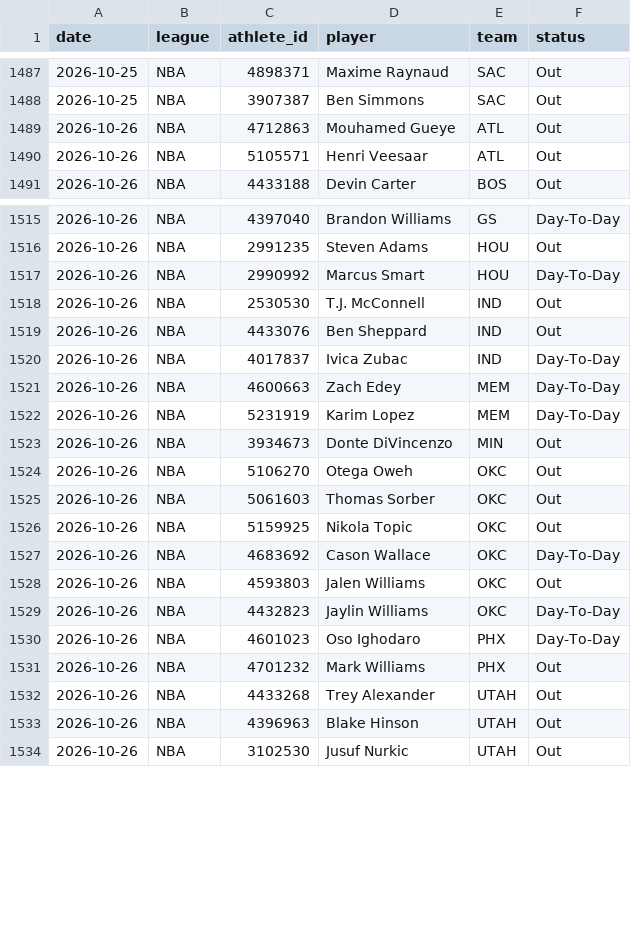
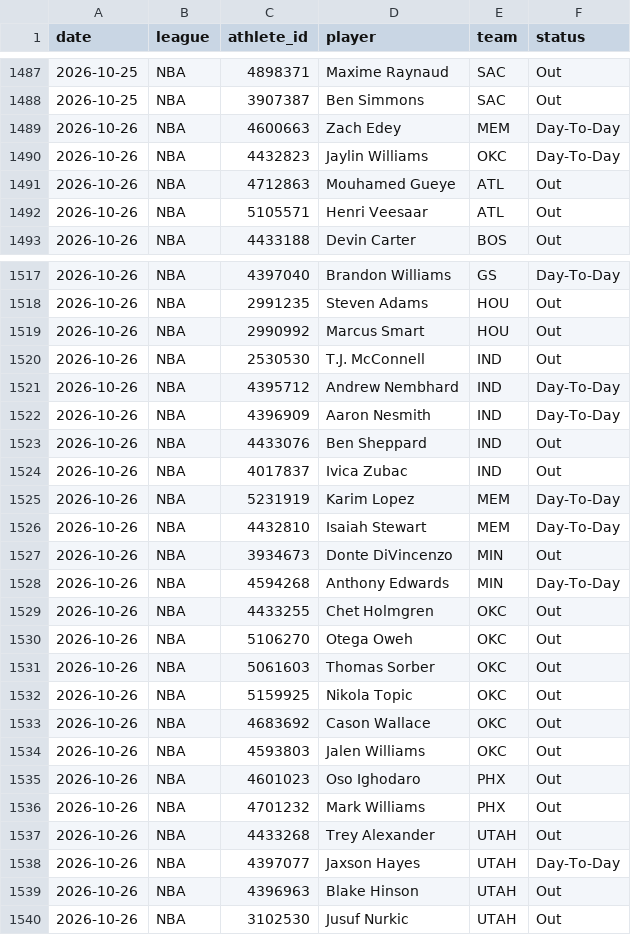
Before and after one commit to azcal/mbm-props, a CSV file: logs/injuries.csv, drawn as a sheet; only a part is shown, gaps mark what is left out; the diff covers the shown part only.

```diff
--- a/logs/injuries.csv
+++ b/logs/injuries.csv
@@ -1488,2 +1488,4 @@ date,league,athlete_id,player,team,status
 2026-10-25,NBA,3907387,Ben Simmons,SAC,Out
+2026-10-26,NBA,4600663,Zach Edey,MEM,Day-To-Day
+2026-10-26,NBA,4432823,Jaylin Williams,OKC,Day-To-Day
 2026-10-26,NBA,4712863,Mouhamed Gueye,ATL,Out
@@ -1516,9 +1518,13 @@ date,league,athlete_id,player,team,status
 2026-10-26,NBA,2991235,Steven Adams,HOU,Out
-2026-10-26,NBA,2990992,Marcus Smart,HOU,Day-To-Day
+2026-10-26,NBA,2990992,Marcus Smart,HOU,Out
 2026-10-26,NBA,2530530,T.J. McConnell,IND,Out
+2026-10-26,NBA,4395712,Andrew Nembhard,IND,Day-To-Day
+2026-10-26,NBA,4396909,Aaron Nesmith,IND,Day-To-Day
 2026-10-26,NBA,4433076,Ben Sheppard,IND,Out
-2026-10-26,NBA,4017837,Ivica Zubac,IND,Day-To-Day
-2026-10-26,NBA,4600663,Zach Edey,MEM,Day-To-Day
+2026-10-26,NBA,4017837,Ivica Zubac,IND,Out
 2026-10-26,NBA,5231919,Karim Lopez,MEM,Day-To-Day
+2026-10-26,NBA,4432810,Isaiah Stewart,MEM,Day-To-Day
 2026-10-26,NBA,3934673,Donte DiVincenzo,MIN,Out
+2026-10-26,NBA,4594268,Anthony Edwards,MIN,Day-To-Day
+2026-10-26,NBA,4433255,Chet Holmgren,OKC,Out
 2026-10-26,NBA,5106270,Otega Oweh,OKC,Out
@@ -1526,8 +1532,8 @@ date,league,athlete_id,player,team,status
 2026-10-26,NBA,5159925,Nikola Topic,OKC,Out
-2026-10-26,NBA,4683692,Cason Wallace,OKC,Day-To-Day
+2026-10-26,NBA,4683692,Cason Wallace,OKC,Out
 2026-10-26,NBA,4593803,Jalen Williams,OKC,Out
-2026-10-26,NBA,4432823,Jaylin Williams,OKC,Day-To-Day
-2026-10-26,NBA,4601023,Oso Ighodaro,PHX,Day-To-Day
+2026-10-26,NBA,4601023,Oso Ighodaro,PHX,Out
 2026-10-26,NBA,4701232,Mark Williams,PHX,Out
 2026-10-26,NBA,4433268,Trey Alexander,UTAH,Out
+2026-10-26,NBA,4397077,Jaxson Hayes,UTAH,Day-To-Day
 2026-10-26,NBA,4396963,Blake Hinson,UTAH,Out
```
Also changed, not shown: 2 edited cells elsewhere in this file, 1 other file.
